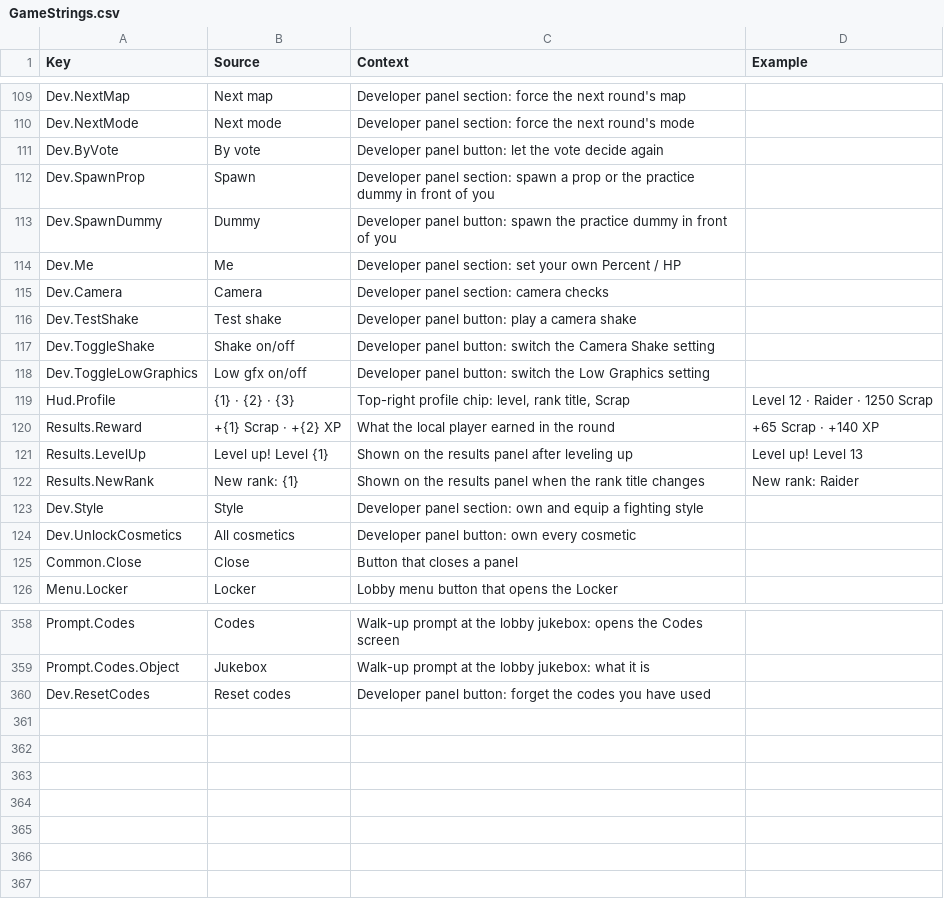
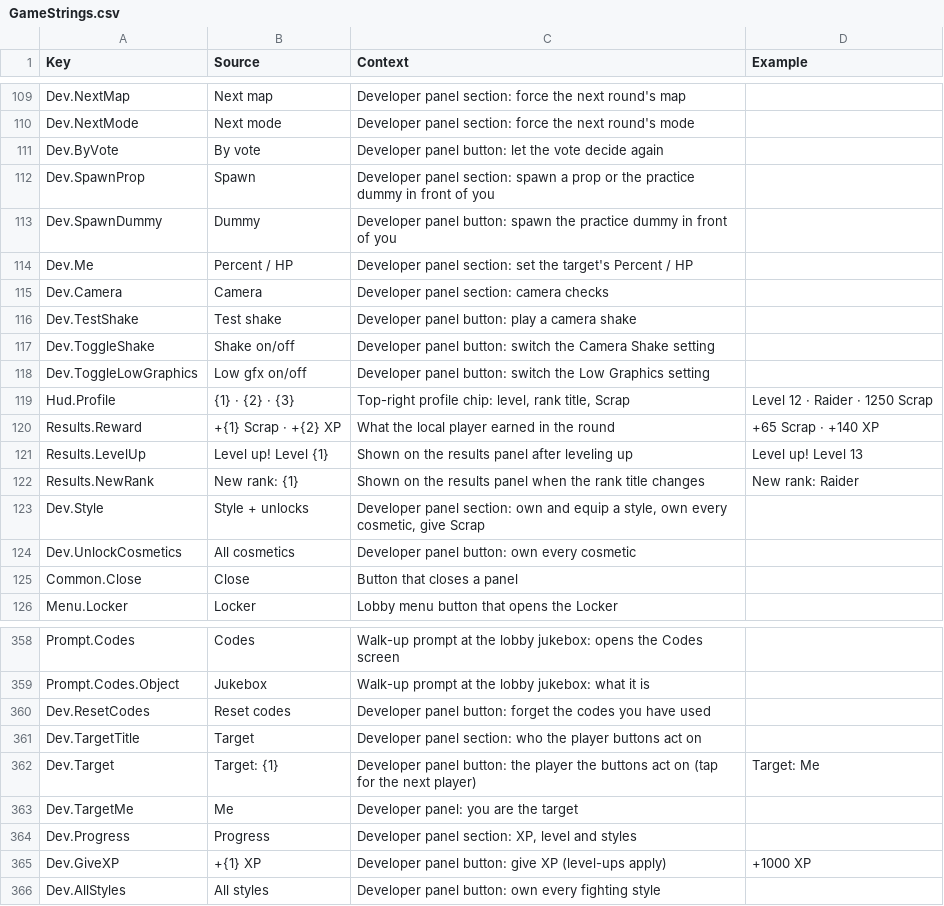
Before and after one commit to xbunny416/House-Brawl, a CSV file: src/localization/GameStrings.csv, drawn as a sheet; only a part is shown, gaps mark what is left out.

```diff
--- a/src/localization/GameStrings.csv
+++ b/src/localization/GameStrings.csv
@@ -113,3 +113,3 @@ Dev.SpawnProp,Spawn,Developer panel section: spawn a prop or the practice dummy
 Dev.SpawnDummy,Dummy,Developer panel button: spawn the practice dummy in front of you,
-Dev.Me,Me,Developer panel section: set your own Percent / HP,
+Dev.Me,Percent / HP,Developer panel section: set the target's Percent / HP,
 Dev.Camera,Camera,Developer panel section: camera checks,
@@ -122,3 +122,3 @@ Results.LevelUp,Level up! Level {1},Shown on the results panel after leveling up
 Results.NewRank,New rank: {1},Shown on the results panel when the rank title changes,New rank: Raider
-Dev.Style,Style,Developer panel section: own and equip a fighting style,
+Dev.Style,Style + unlocks,"Developer panel section: own and equip a style, own every cosmetic, give Scrap",
 Dev.UnlockCosmetics,All cosmetics,Developer panel button: own every cosmetic,
@@ -360 +360,7 @@ Prompt.Codes.Object,Jukebox,Walk-up prompt at the lobby jukebox: what it is,
 Dev.ResetCodes,Reset codes,Developer panel button: forget the codes you have used,
+Dev.TargetTitle,Target,Developer panel section: who the player buttons act on,
+Dev.Target,Target: {1},Developer panel button: the player the buttons act on (tap for the next player),Target: Me
+Dev.TargetMe,Me,Developer panel: you are the target,
+Dev.Progress,Progress,"Developer panel section: XP, level and styles",
+Dev.GiveXP,+{1} XP,Developer panel button: give XP (level-ups apply),+1000 XP
+Dev.AllStyles,All styles,Developer panel button: own every fighting style,
```
Also changed, not shown: 7 other files.
